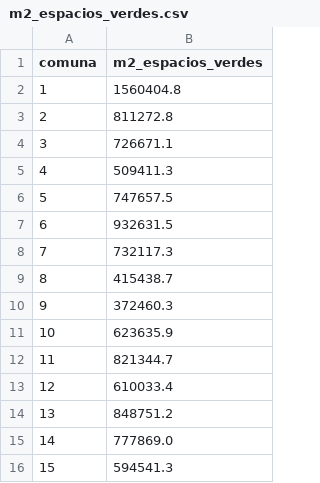
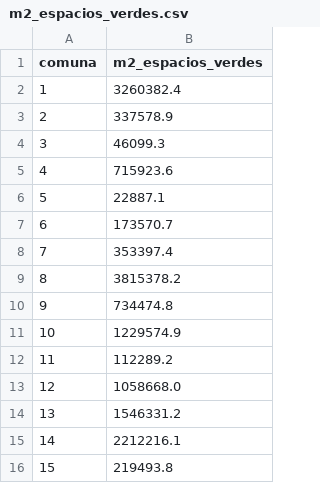
Before and after one commit to msancheza1/Cerebro_Buenos_Aires-, a CSV file: lago/gold/m2_espacios_verdes.csv, drawn as a sheet.

```diff
--- a/lago/gold/m2_espacios_verdes.csv
+++ b/lago/gold/m2_espacios_verdes.csv
@@ -1,16 +1,16 @@
 comuna,m2_espacios_verdes
-1,1560404.8
-2,811272.8
-3,726671.1
-4,509411.3
-5,747657.5
-6,932631.5
-7,732117.3
-8,415438.7
-9,372460.3
-10,623635.9
-11,821344.7
-12,610033.4
-13,848751.2
-14,777869.0
-15,594541.3
+1,3260382.4
+2,337578.9
+3,46099.3
+4,715923.6
+5,22887.1
+6,173570.7
+7,353397.4
+8,3815378.2
+9,734474.8
+10,1229574.9
+11,112289.2
+12,1058668.0
+13,1546331.2
+14,2212216.1
+15,219493.8
```
Also changed, not shown: lago/gold/indicadores_por_comuna.csv, lago/silver/ecobici.csv, 36 other files.
